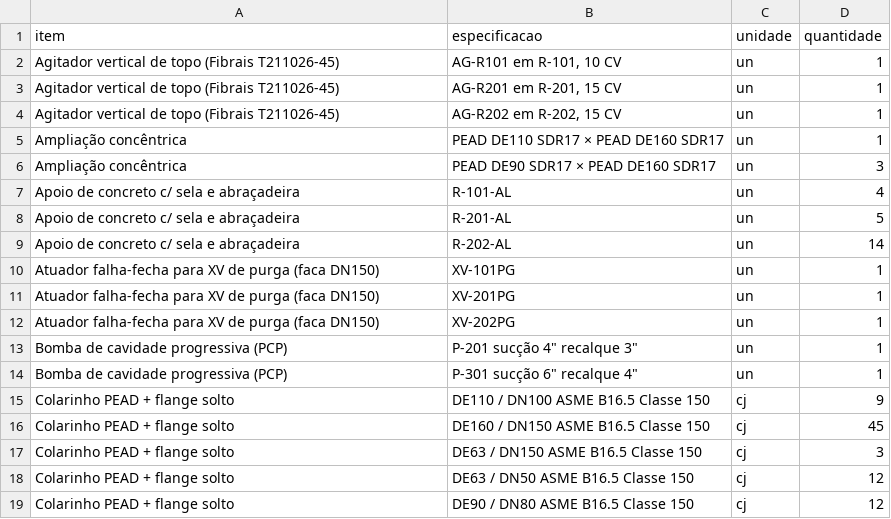
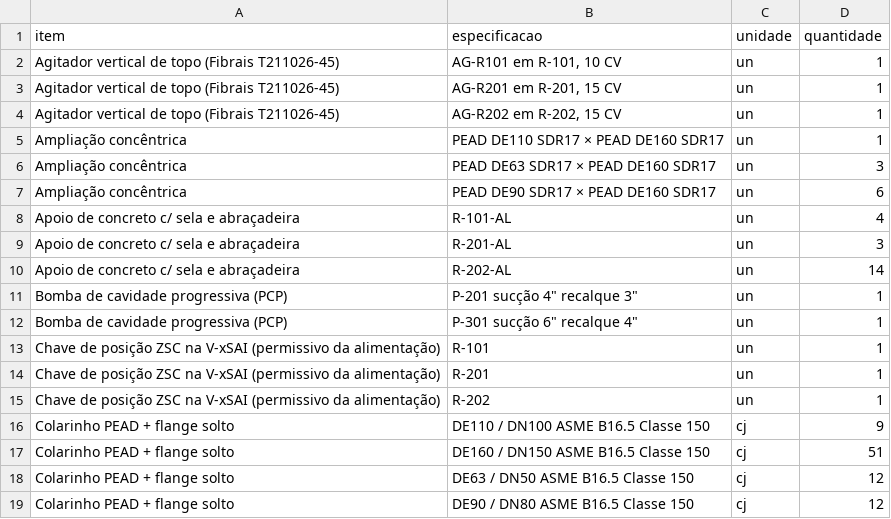
Before and after one commit to gustavosmg-netizen/Intelecto, a CSV file: projetos/thermobiogasup_gene/saida/gene_materiais.csv, drawn as a sheet; only a part is shown; the diff covers the shown part only.

```diff
--- a/projetos/thermobiogasup_gene/saida/gene_materiais.csv
+++ b/projetos/thermobiogasup_gene/saida/gene_materiais.csv
@@ -5,14 +5,14 @@ Agitador vertical de topo (Fibrais T211026-45);AG-R202 em R-202, 15 CV;un;1
 Ampliação concêntrica;PEAD DE110 SDR17 × PEAD DE160 SDR17;un;1
-Ampliação concêntrica;PEAD DE90 SDR17 × PEAD DE160 SDR17;un;3
+Ampliação concêntrica;PEAD DE63 SDR17 × PEAD DE160 SDR17;un;3
+Ampliação concêntrica;PEAD DE90 SDR17 × PEAD DE160 SDR17;un;6
 Apoio de concreto c/ sela e abraçadeira;R-101-AL;un;4
-Apoio de concreto c/ sela e abraçadeira;R-201-AL;un;5
+Apoio de concreto c/ sela e abraçadeira;R-201-AL;un;3
 Apoio de concreto c/ sela e abraçadeira;R-202-AL;un;14
-Atuador falha-fecha para XV de purga (faca DN150);XV-101PG;un;1
-Atuador falha-fecha para XV de purga (faca DN150);XV-201PG;un;1
-Atuador falha-fecha para XV de purga (faca DN150);XV-202PG;un;1
 Bomba de cavidade progressiva (PCP);"P-201 sucção 4"" recalque 3""";un;1
 Bomba de cavidade progressiva (PCP);"P-301 sucção 6"" recalque 4""";un;1
+Chave de posição ZSC na V-xSAI (permissivo da alimentação);R-101;un;1
+Chave de posição ZSC na V-xSAI (permissivo da alimentação);R-201;un;1
+Chave de posição ZSC na V-xSAI (permissivo da alimentação);R-202;un;1
 Colarinho PEAD + flange solto;DE110 / DN100 ASME B16.5 Classe 150;cj;9
-Colarinho PEAD + flange solto;DE160 / DN150 ASME B16.5 Classe 150;cj;45
-Colarinho PEAD + flange solto;DE63 / DN150 ASME B16.5 Classe 150;cj;3
+Colarinho PEAD + flange solto;DE160 / DN150 ASME B16.5 Classe 150;cj;51
 Colarinho PEAD + flange solto;DE63 / DN50 ASME B16.5 Classe 150;cj;12
```
Also changed, not shown: 12 added rows, 4 removed rows and 18 edited cells elsewhere in this file, projetos/thermobiogasup_gene/saida/BOCAIS_FIBRAIS.csv, 11 other files.
